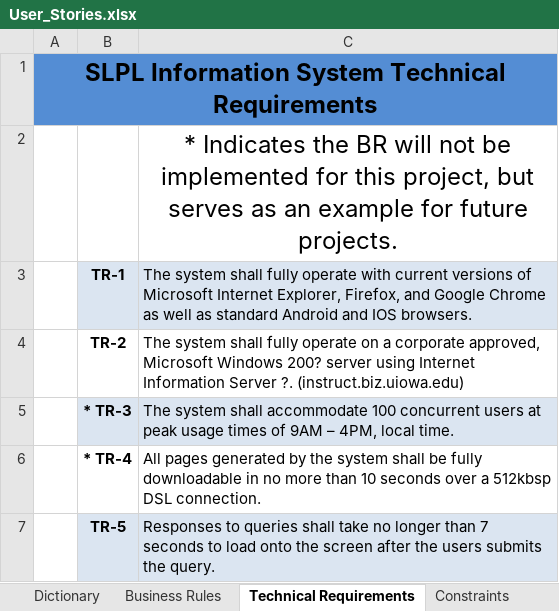
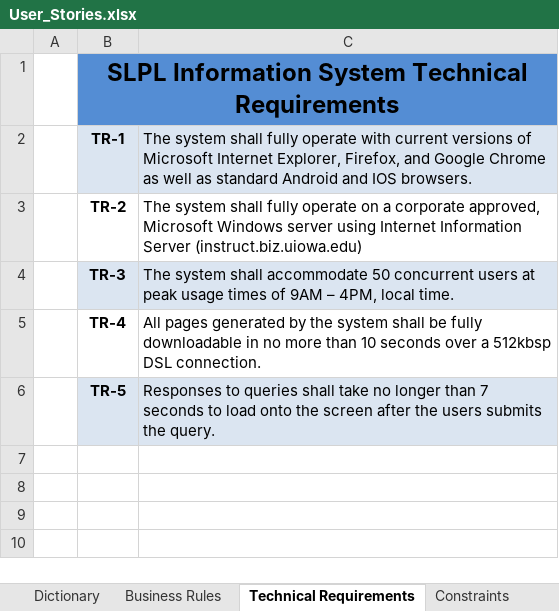
Before and after one commit to maskerbai/6K183-group3-Project, an Excel workbook: User_Stories.xlsx, sheet Technical Requirements, drawn as a sheet; values as stored, in another font and other column widths than the file's, no borders; removed rows and columns are numbered as before the commit, all else as after; the diff names each change by its address in the sheet, - before the commit and + after, or states it on an @@ line.

```diff
--- a/User_Stories.xlsx (sheet Technical Requirements)
+++ b/User_Stories.xlsx (sheet Technical Requirements)
-row 1: SLPL Information System Technical Requirements
-row 2:  |  | * Indicates the BR will not be implemented for this project, but serves as an example for future projects.
+row 1:  | SLPL Information System Technical Requirements
-C3: …Microsoft Windows 200? server using Internet Information Server ?. (instruct.biz.uiowa.edu)
+C3: …Microsoft Windows server using Internet Information Server (instruct.biz.uiowa.edu)
-B4: * TR-3
+B4: TR-3
-C4: …shall accommodate 100 concurrent users…
+C4: …shall accommodate 50 concurrent users…
-B5: * TR-4
+B5: TR-4
```
Also changed, not shown: sheet Constraints, sheet Business Rules, sheet User Stories, formulas that keep their value, 3 other files.
